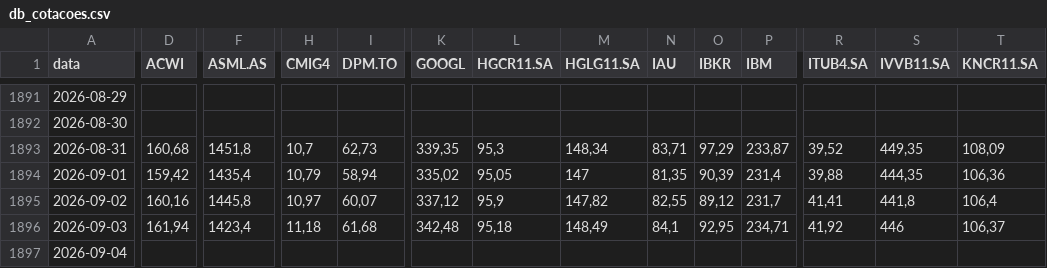
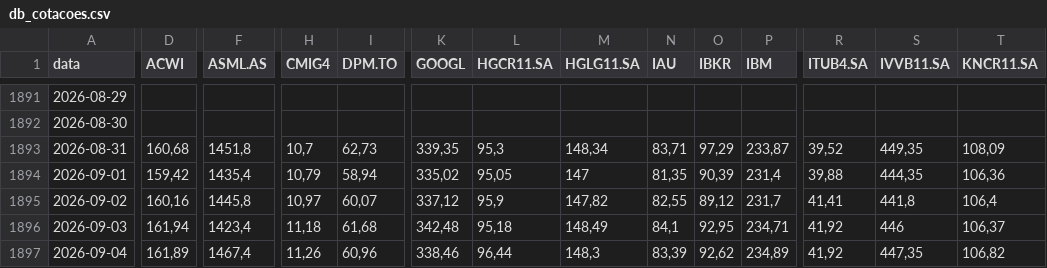
Before and after one commit to barrowsbr/Meus-investimentos-dev, a CSV file: db_cotacoes.csv, drawn as a sheet; only a part is shown, gaps mark what is left out; the diff covers the shown part only; the diff names each change by its address in the sheet, - before the commit and + after, or states it on an @@ line.

```diff
--- a/db_cotacoes.csv
+++ b/db_cotacoes.csv
-D1897 (ACWI): (empty)
+D1897 (ACWI): 161,89
-F1897 (ASML.AS): (empty)
+F1897 (ASML.AS): 1467,4
-H1897 (CMIG4): (empty)
+H1897 (CMIG4): 11,26
-I1897 (DPM.TO): (empty)
+I1897 (DPM.TO): 60,96
-K1897 (GOOGL): (empty)
+K1897 (GOOGL): 338,46
-L1897 (HGCR11.SA): (empty)
+L1897 (HGCR11.SA): 96,44
-M1897 (HGLG11.SA): (empty)
+M1897 (HGLG11.SA): 148,3
-N1897 (IAU): (empty)
+N1897 (IAU): 83,39
-O1897 (IBKR): (empty)
+O1897 (IBKR): 92,62
-P1897 (IBM): (empty)
+P1897 (IBM): 234,89
-R1897 (ITUB4.SA): (empty)
+R1897 (ITUB4.SA): 41,92
-S1897 (IVVB11.SA): (empty)
+S1897 (IVVB11.SA): 447,35
-T1897 (KNCR11.SA): (empty)
+T1897 (KNCR11.SA): 106,82
```
Also changed, not shown: 20 edited cells elsewhere in this file, etf_mundo_map.csv, historico_patrimonio.csv, 4 other files.
